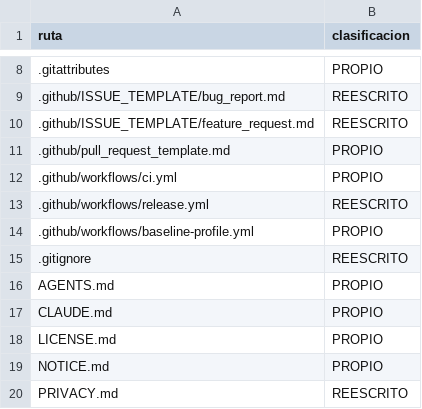
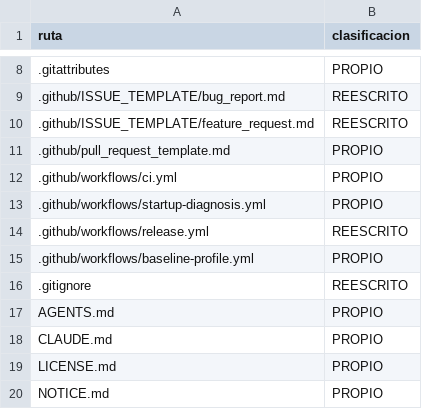
Before and after one commit to ReinierTutoriales/VireoLumaTV-browser, a TSV file: docs/audit/SOURCE_INVENTORY.tsv, drawn as a sheet; only a part is shown, gaps mark what is left out; the shorter side is filled out with more unchanged rows; the diff names each change by its address in the sheet, - before the commit and + after, or states it on an @@ line.

Commit message:
Classify startup diagnostic workflow in source inventory

```diff
--- a/docs/audit/SOURCE_INVENTORY.tsv
+++ b/docs/audit/SOURCE_INVENTORY.tsv
+row 13: .github/workflows/startup-diagnosis.yml | PROPIO
```
